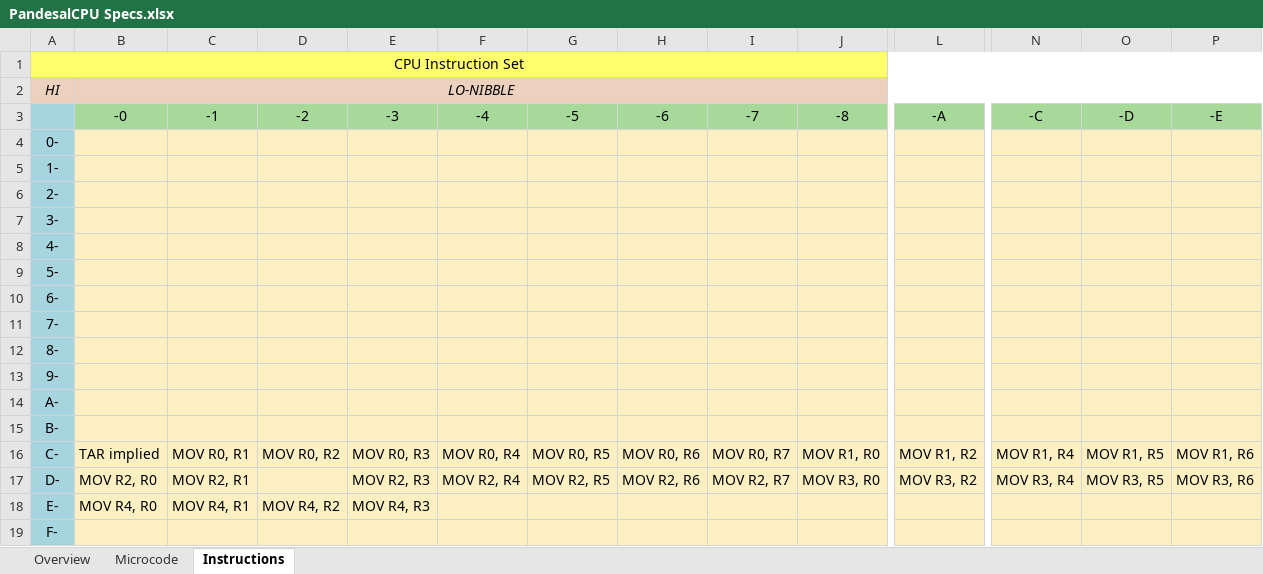
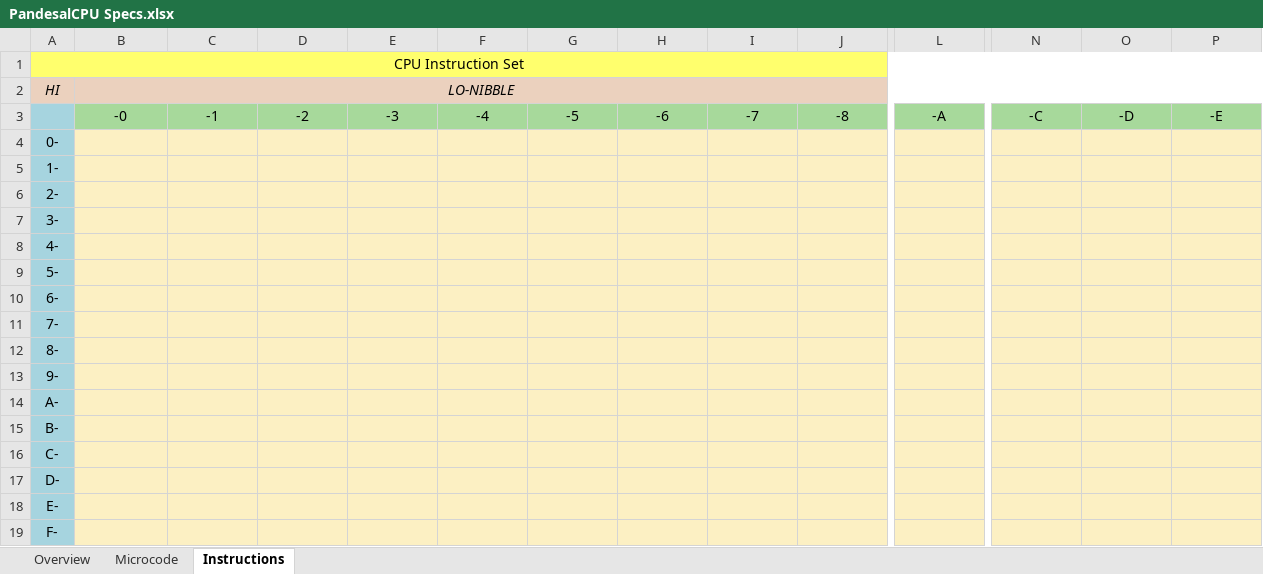
Before and after one commit to Shim06/PandesalCPU, an Excel workbook: docs/PandesalCPU Specs.xlsx, sheet Instructions, drawn as a sheet; only a part is shown, gaps mark what is left out; values as stored, in another font and other column widths than the file's, no borders; the diff covers the shown part only; the diff names each change by its address in the sheet, - before the commit and + after, or states it on an @@ line.

```diff
--- a/docs/PandesalCPU Specs.xlsx (sheet Instructions)
+++ b/docs/PandesalCPU Specs.xlsx (sheet Instructions)
-B16 (LO-NIBBLE): TAR implied
+B16 (LO-NIBBLE): (empty)
-C16: MOV R0, R1
+C16: (empty)
-D16: MOV R0, R2
+D16: (empty)
-E16: MOV R0, R3
+E16: (empty)
-F16: MOV R0, R4
+F16: (empty)
-G16: MOV R0, R5
+G16: (empty)
-H16: MOV R0, R6
+H16: (empty)
-I16: MOV R0, R7
+I16: (empty)
-J16: MOV R1, R0
+J16: (empty)
-L16: MOV R1, R2
+L16: (empty)
-N16: MOV R1, R4
+N16: (empty)
-O16: MOV R1, R5
+O16: (empty)
-P16: MOV R1, R6
+P16: (empty)
-B17 (LO-NIBBLE): MOV R2, R0
+B17 (LO-NIBBLE): (empty)
-C17: MOV R2, R1
+C17: (empty)
-E17: MOV R2, R3
+E17: (empty)
-F17: MOV R2, R4
+F17: (empty)
-G17: MOV R2, R5
+G17: (empty)
-H17: MOV R2, R6
+H17: (empty)
-I17: MOV R2, R7
+I17: (empty)
-J17: MOV R3, R0
+J17: (empty)
-L17: MOV R3, R2
+L17: (empty)
-N17: MOV R3, R4
+N17: (empty)
-O17: MOV R3, R5
+O17: (empty)
-P17: MOV R3, R6
+P17: (empty)
-B18 (LO-NIBBLE): MOV R4, R0
+B18 (LO-NIBBLE): (empty)
-C18: MOV R4, R1
+C18: (empty)
-D18: MOV R4, R2
+D18: (empty)
-E18: MOV R4, R3
+E18: (empty)
```
Also changed, not shown: 4 edited cells elsewhere in this sheet, sheet Microcode, sheet Overview.
